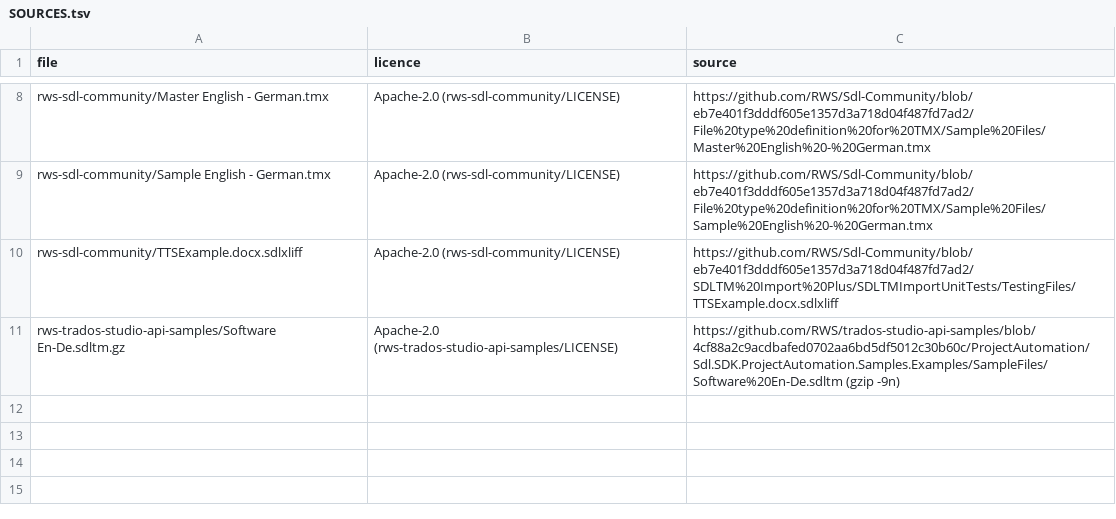
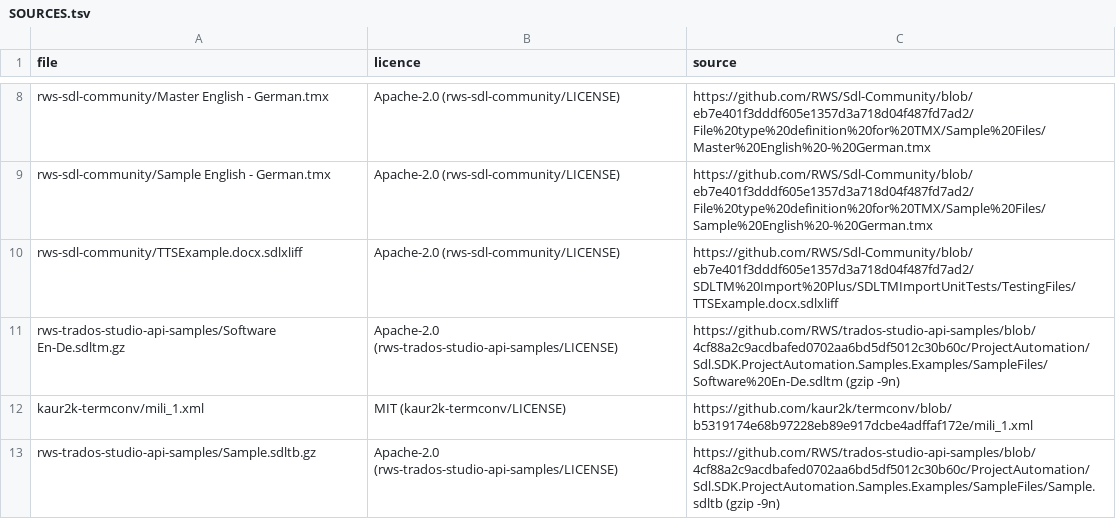
Before and after one commit to dwaynebailey/virtaal, a TSV file: devsupport/testfiles/trados/SOURCES.tsv, drawn as a sheet; only a part is shown, gaps mark what is left out.

```diff
--- a/devsupport/testfiles/trados/SOURCES.tsv
+++ b/devsupport/testfiles/trados/SOURCES.tsv
@@ -11 +11,3 @@ rws-sdl-community/TTSExample.docx.sdlxliff	Apache-2.0 (rws-sdl-community/LICENSE
 rws-trados-studio-api-samples/Software En-De.sdltm.gz	Apache-2.0 (rws-trados-studio-api-samples/LICENSE)	https://github.com/RWS/trados-studio-api-samples/blob/4cf88a2c9acdbafed0702aa6bd5df5012c30b60c/ProjectAutomation/Sdl.SDK.ProjectAutomation.Samples.Examples/SampleFiles/Software%20En-De.sdltm (gzip -9n)
+kaur2k-termconv/mili_1.xml	MIT (kaur2k-termconv/LICENSE)	https://github.com/kaur2k/termconv/blob/b5319174e68b97228eb89e917dcbe4adffaf172e/mili_1.xml
+rws-trados-studio-api-samples/Sample.sdltb.gz	Apache-2.0 (rws-trados-studio-api-samples/LICENSE)	https://github.com/RWS/trados-studio-api-samples/blob/4cf88a2c9acdbafed0702aa6bd5df5012c30b60c/ProjectAutomation/Sdl.SDK.ProjectAutomation.Samples.Examples/SampleFiles/Sample.sdltb (gzip -9n)
```
Also changed, not shown: 5 other files.
